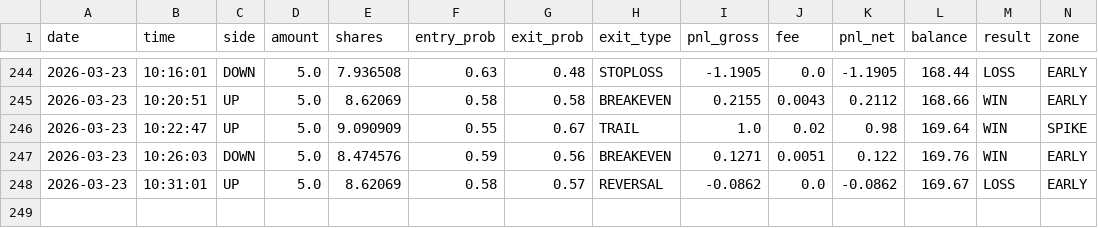
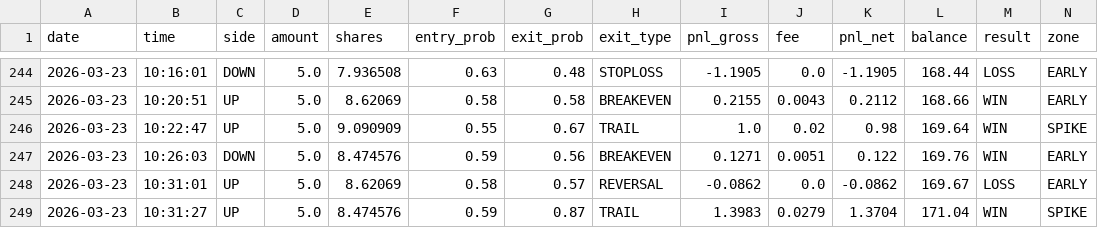
Before and after one commit to gutu99/bot-dashboard, a CSV file: Test.csv, drawn as a sheet; only a part is shown, gaps mark what is left out; rows hold the shown columns only; the diff names each change by its address in the sheet, - before the commit and + after, or states it on an @@ line.

Commit message:
update

```diff
--- a/Test.csv
+++ b/Test.csv
+row 249: 2026-03-23 | 10:31:27 | UP | 5.0 | 8.474576 | 0.59 | 0.87 | TRAIL | 1.3983 | 0.0279 | 1.3704 | 171.04 | WIN | SPIKE
```
